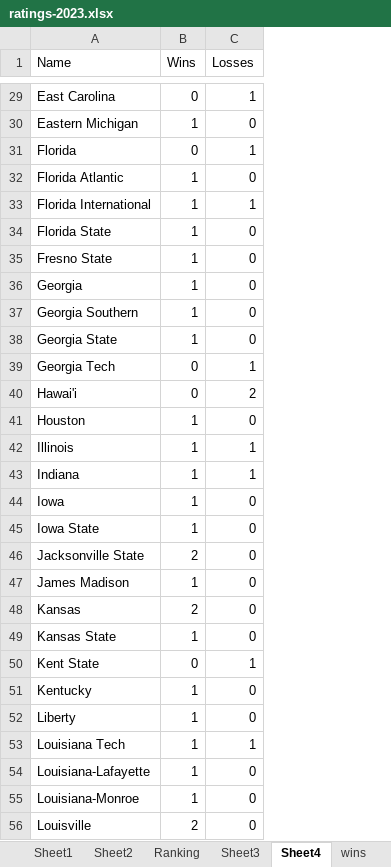
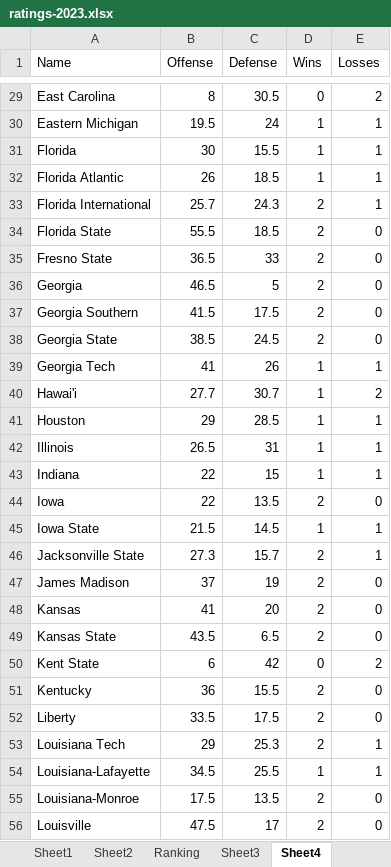
Before and after one commit to mike-mccomiskey/tvratings-cfbpredictions, an Excel workbook: ratings-2023.xlsx, sheet Sheet4, drawn as a sheet; only a part is shown, gaps mark what is left out; values as stored, in another font and other column widths than the file's, no borders; addresses are those after the commit; the diff covers the shown part only; the diff names each change by its address in the sheet, - before the commit and + after, or states it on an @@ line.

```diff
--- a/ratings-2023.xlsx (sheet Sheet4)
+++ b/ratings-2023.xlsx (sheet Sheet4)
+column B (Offense), rows 29-56: 8 | 19.5 | 30 | 26 | 25.7 | 55.5 | 36.5 | 46.5 | 41.5 | 38.5 | 41 | 27.7 | 29 | 26.5 | 22 | 22 | 21.5 | 27.3 | 37 | 41 | 43.5 | 6 | 36 | 33.5 | 29 | 34.5 | 17.5 | 47.5
+column C (Defense), rows 29-56: 30.5 | 24 | 15.5 | 18.5 | 24.3 | 18.5 | 33 | 5 | 17.5 | 24.5 | 26 | 30.7 | 28.5 | 31 | 15 | 13.5 | 14.5 | 15.7 | 19 | 20 | 6.5 | 42 | 15.5 | 17.5 | 25.3 | 25.5 | 13.5 | 17
-E29 (Losses): 1
+E29 (Losses): 2
-E30 (Losses): 0
+E30 (Losses): 1
-D31 (Wins): 0
+D31 (Wins): 1
-E32 (Losses): 0
+E32 (Losses): 1
-D33:D38 (Wins): 1
+D33:D38 (Wins): 2
-D39:D40 (Wins): 0
+D39:D40 (Wins): 1
-E41 (Losses): 0
+E41 (Losses): 1
-D44 (Wins): 1
+D44 (Wins): 2
-E45:E46 (Losses): 0
+E45:E46 (Losses): 1
-D47 (Wins): 1
+D47 (Wins): 2
-D49 (Wins): 1
+D49 (Wins): 2
-E50 (Losses): 1
+E50 (Losses): 2
-D51:D53 (Wins): 1
+D51:D53 (Wins): 2
-E54 (Losses): 0
+E54 (Losses): 1
-D55 (Wins): 1
+D55 (Wins): 2
```
Also changed, not shown: 103 edited cells elsewhere in this sheet, sheet wins, sheet Sheet2, sheet losses, sheet Sheet1, sheet Ranking, other sheet tabs, formulas that keep their value, 1 other file.
